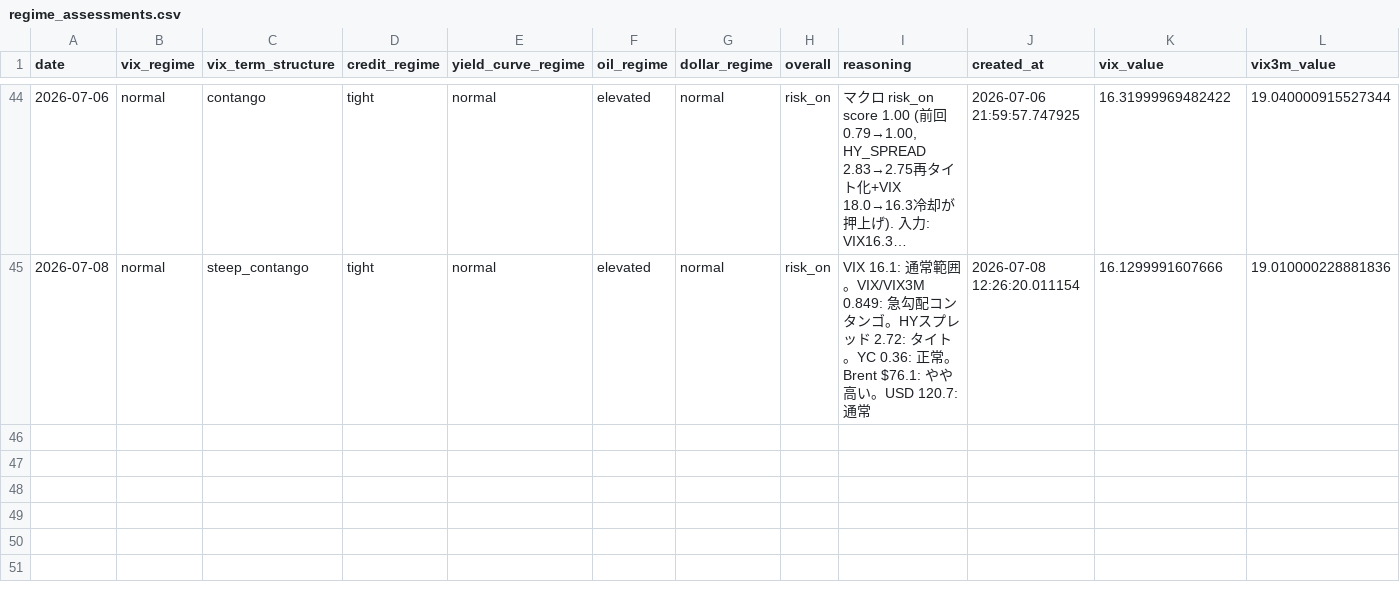
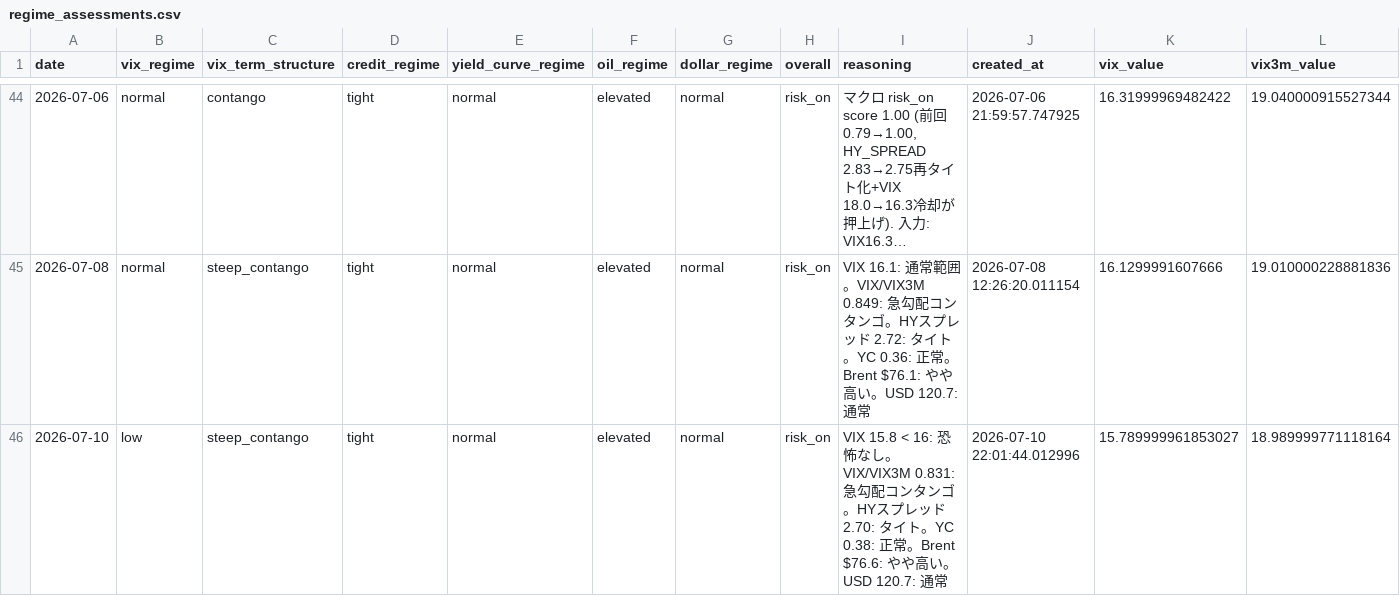
Before and after one commit to ksyunnnn/Master-Sensei, a CSV file: data/db_export/regime_assessments.csv, drawn as a sheet; only a part is shown, gaps mark what is left out; long unchanged cells end in …; rows hold the shown columns only; the diff names each change by its address in the sheet, - before the commit and + after, or states it on an @@ line.

```diff
--- a/data/db_export/regime_assessments.csv
+++ b/data/db_export/regime_assessments.csv
+row 46: 2026-07-10 | low | steep_contango | tight | normal | elevated | normal | risk_on | VIX 15.8 < 16: 恐怖なし。VIX/VIX3M 0.831: 急勾配コンタンゴ。HYスプレッド 2.70: タイト。YC 0.38: 正常。Brent $76.6: やや高い。USD 120.7: 通常 | 2026-07-10 22:01:44.012996 | 15.789999961853027 | 18.989999771118164
```
Also changed, not shown: data/db_export/knowledge.csv, 4 other files.
